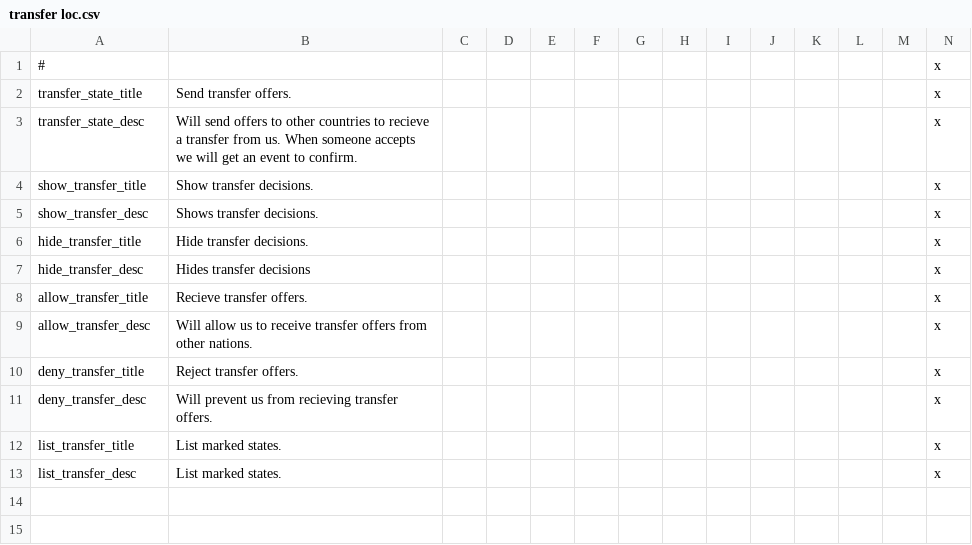
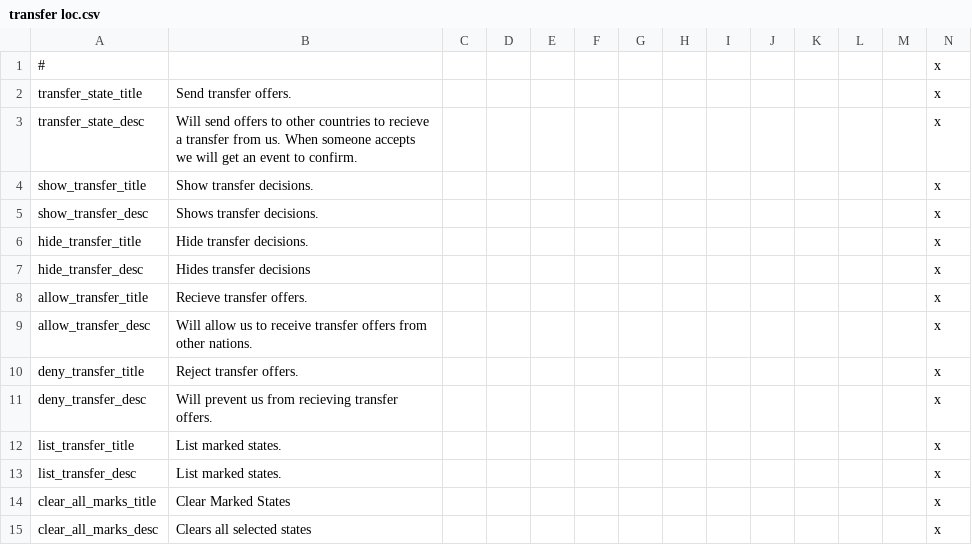
Before and after one commit to codingfan786/Vic2-TNO, a CSV file: TNO/localisation/transfer loc.csv, drawn as a sheet; the diff names each change by its address in the sheet, - before the commit and + after, or states it on an @@ line.

Commit message:
Adds decision to clear all marked states

```diff
--- a/TNO/localisation/transfer loc.csv
+++ b/TNO/localisation/transfer loc.csv
+row 14: clear_all_marks_title | Clear Marked States |  |  |  |  |  |  |  |  |  |  |  | x
+row 15: clear_all_marks_desc | Clears all selected states |  |  |  |  |  |  |  |  |  |  |  | x
```
Also changed, not shown: 2 other files.
